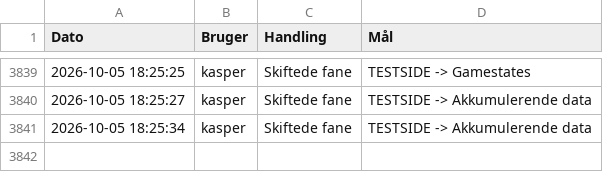
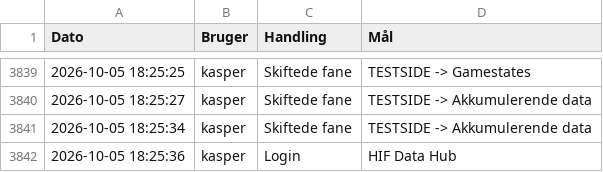
Before and after one commit to kamudinho/HIF-Data, a CSV file: data/action_log.csv, drawn as a sheet; only a part is shown, gaps mark what is left out; the diff names each change by its address in the sheet, - before the commit and + after, or states it on an @@ line.

Commit message:
Log update: kasper

```diff
--- a/data/action_log.csv
+++ b/data/action_log.csv
+row 3842: 2026-10-05 18:25:36 | kasper | Login | HIF Data Hub
```
